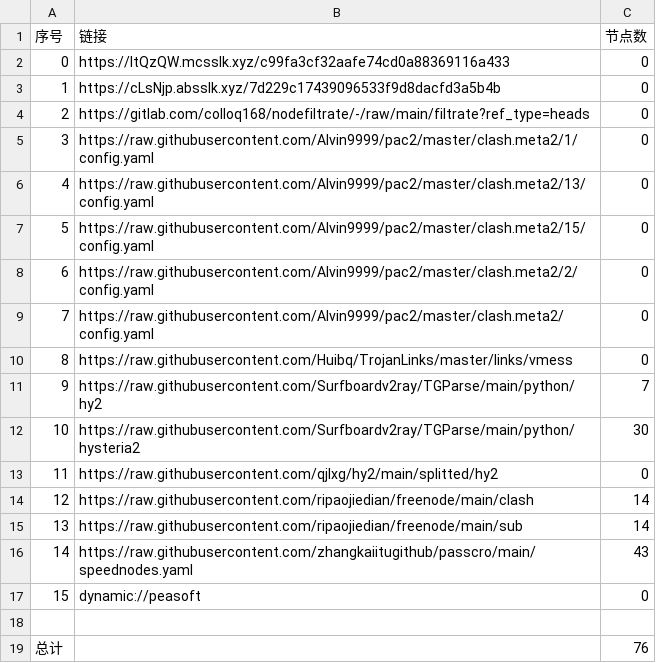
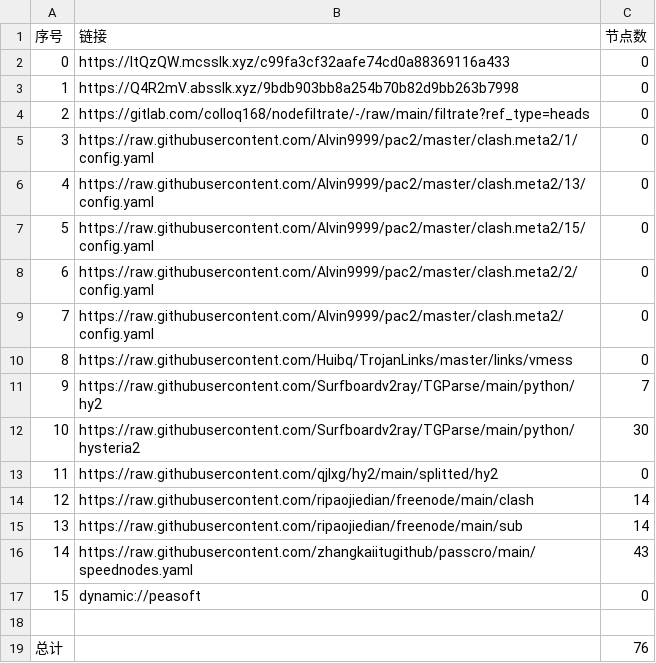
Before and after one commit to shtrend/AutoMergePublicNodes, a CSV file: list_result.csv, drawn as a sheet.

```diff
--- a/list_result.csv
+++ b/list_result.csv
@@ -2,3 +2,3 @@
 0,https://ItQzQW.mcsslk.xyz/c99fa3cf32aafe74cd0a88369116a433,0
-1,https://cLsNjp.absslk.xyz/7d229c17439096533f9d8dacfd3a5b4b,0
+1,https://Q4R2mV.absslk.xyz/9bdb903bb8a254b70b82d9bb263b7998,0
 2,https://gitlab.com/colloq168/nodefiltrate/-/raw/main/filtrate?ref_type=heads,0
```
Also changed, not shown: 3 other files.
